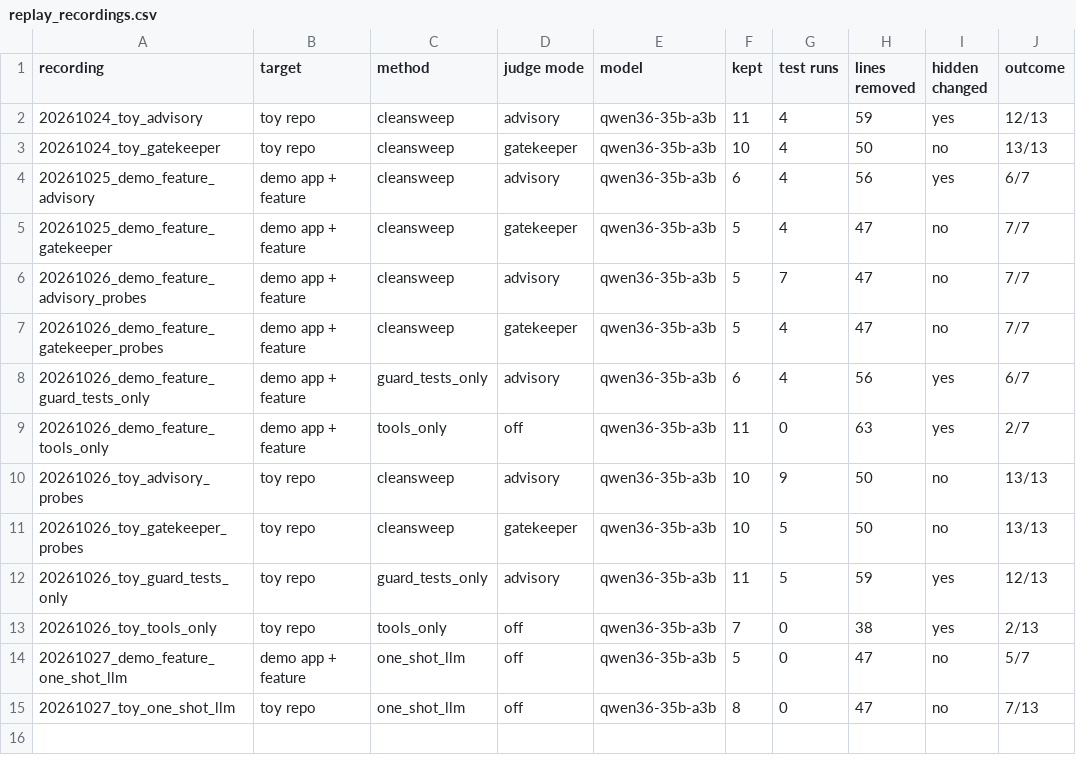
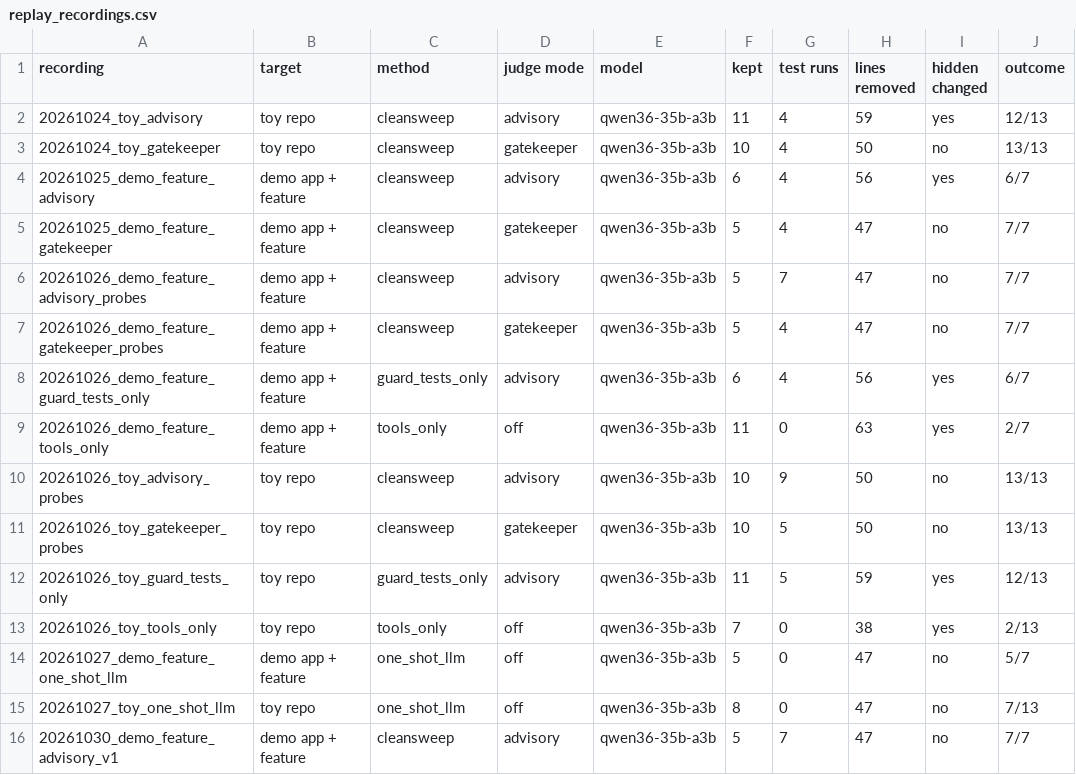
Before and after one commit to ritwiz06/cleansweep, a CSV file: docs/report/tables/replay_recordings.csv, drawn as a sheet; the diff names each change by its address in the sheet, - before the commit and + after, or states it on an @@ line.

```diff
--- a/docs/report/tables/replay_recordings.csv
+++ b/docs/report/tables/replay_recordings.csv
+row 16: 20261030_demo_feature_advisory_v1 | demo app + feature | cleansweep | advisory | qwen36-35b-a3b | 5 | 7 | 47 | no | 7/7
```
Also changed, not shown: 5 other files.
